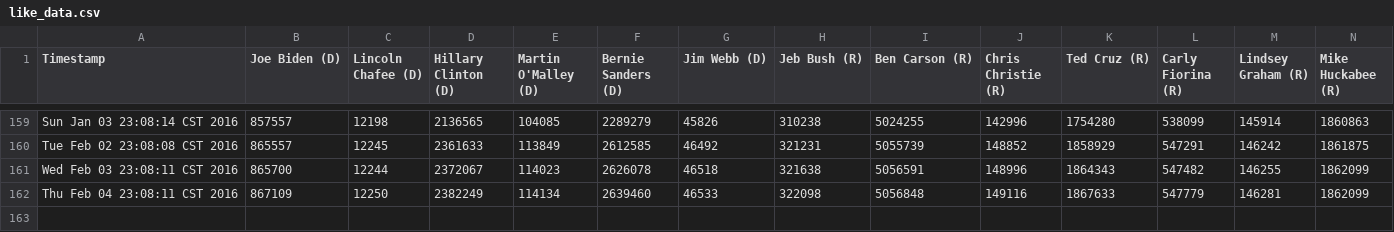
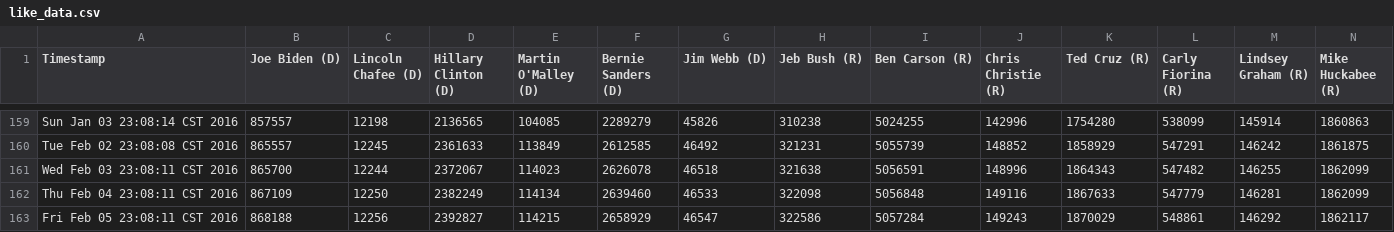
Before and after one commit to eaott/election, a CSV file: like_data.csv, drawn as a sheet; only a part is shown, gaps mark what is left out; rows hold the shown columns only; the diff names each change by its address in the sheet, - before the commit and + after, or states it on an @@ line.

Commit message:
nightly update

```diff
--- a/like_data.csv
+++ b/like_data.csv
+row 163: Fri Feb 05 23:08:11 CST 2016 | 868188 | 12256 | 2392827 | 114215 | 2658929 | 46547 | 322586 | 5057284 | 149243 | 1870029 | 548861 | 146292 | 1862117
```
